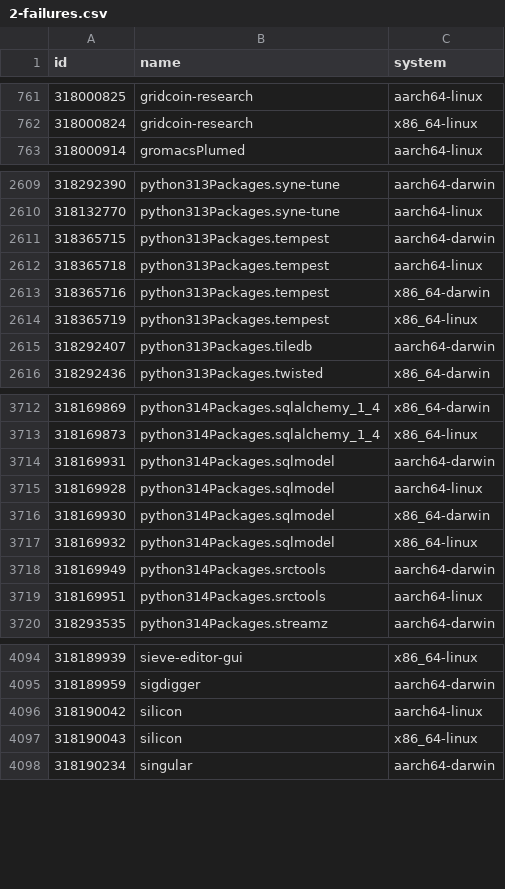
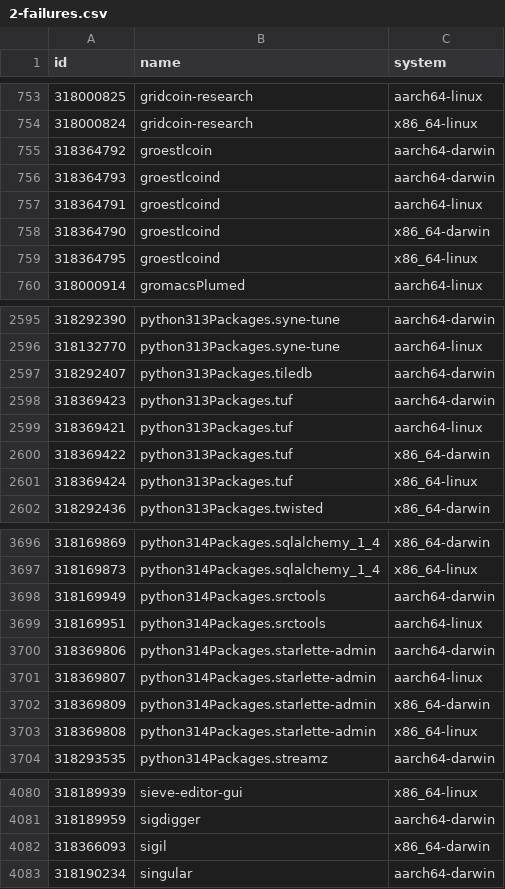
Before and after one commit to Sigmanificient/nixpkgs-failure-notify, a CSV file: results/2-failures.csv, drawn as a sheet; only a part is shown, gaps mark what is left out; the diff covers the shown part only.

```diff
--- a/results/2-failures.csv
+++ b/results/2-failures.csv
@@ -762,2 +754,7 @@ id,name,system
 318000824,gridcoin-research,x86_64-linux
+318364792,groestlcoin,aarch64-darwin
+318364793,groestlcoind,aarch64-darwin
+318364791,groestlcoind,aarch64-linux
+318364790,groestlcoind,x86_64-darwin
+318364795,groestlcoind,x86_64-linux
 318000914,gromacsPlumed,aarch64-linux
@@ -2610,7 +2596,7 @@ id,name,system
 318132770,python313Packages.syne-tune,aarch64-linux
-318365715,python313Packages.tempest,aarch64-darwin
-318365718,python313Packages.tempest,aarch64-linux
-318365716,python313Packages.tempest,x86_64-darwin
-318365719,python313Packages.tempest,x86_64-linux
 318292407,python313Packages.tiledb,aarch64-darwin
+318369423,python313Packages.tuf,aarch64-darwin
+318369421,python313Packages.tuf,aarch64-linux
+318369422,python313Packages.tuf,x86_64-darwin
+318369424,python313Packages.tuf,x86_64-linux
 318292436,python313Packages.twisted,x86_64-darwin
@@ -3713,8 +3697,8 @@ id,name,system
 318169873,python314Packages.sqlalchemy_1_4,x86_64-linux
-318169931,python314Packages.sqlmodel,aarch64-darwin
-318169928,python314Packages.sqlmodel,aarch64-linux
-318169930,python314Packages.sqlmodel,x86_64-darwin
-318169932,python314Packages.sqlmodel,x86_64-linux
 318169949,python314Packages.srctools,aarch64-darwin
 318169951,python314Packages.srctools,aarch64-linux
+318369806,python314Packages.starlette-admin,aarch64-darwin
+318369807,python314Packages.starlette-admin,aarch64-linux
+318369809,python314Packages.starlette-admin,x86_64-darwin
+318369808,python314Packages.starlette-admin,x86_64-linux
 318293535,python314Packages.streamz,aarch64-darwin
@@ -4095,4 +4081,3 @@ id,name,system
 318189959,sigdigger,aarch64-darwin
-318190042,silicon,aarch64-linux
-318190043,silicon,x86_64-linux
+318366093,sigil,x86_64-darwin
 318190234,singular,aarch64-darwin
```
Also changed, not shown: 6 added rows, 25 removed rows and 17 edited cells elsewhere in this file, results/3-failures-aarch64-darwin.csv, results/3-failures-aarch64-linux.csv, 4 other files.
